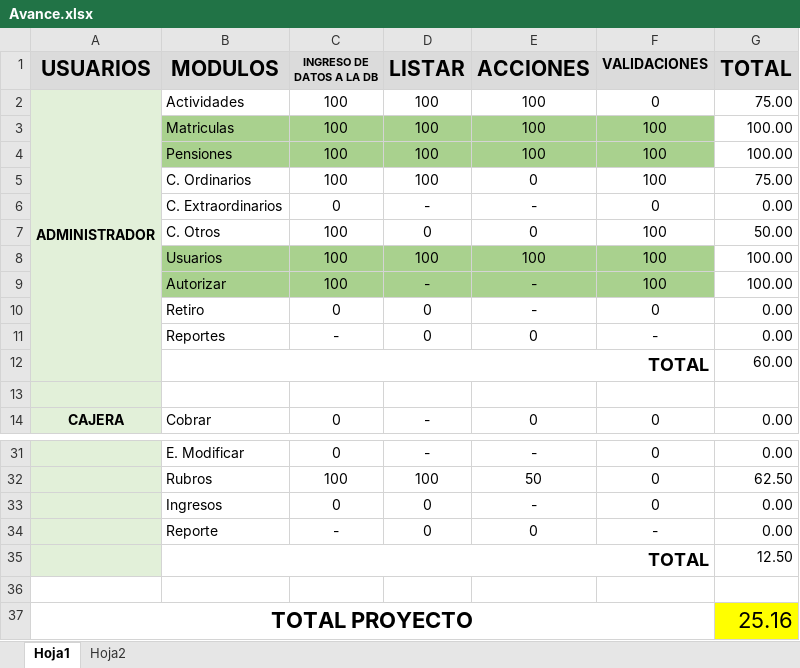
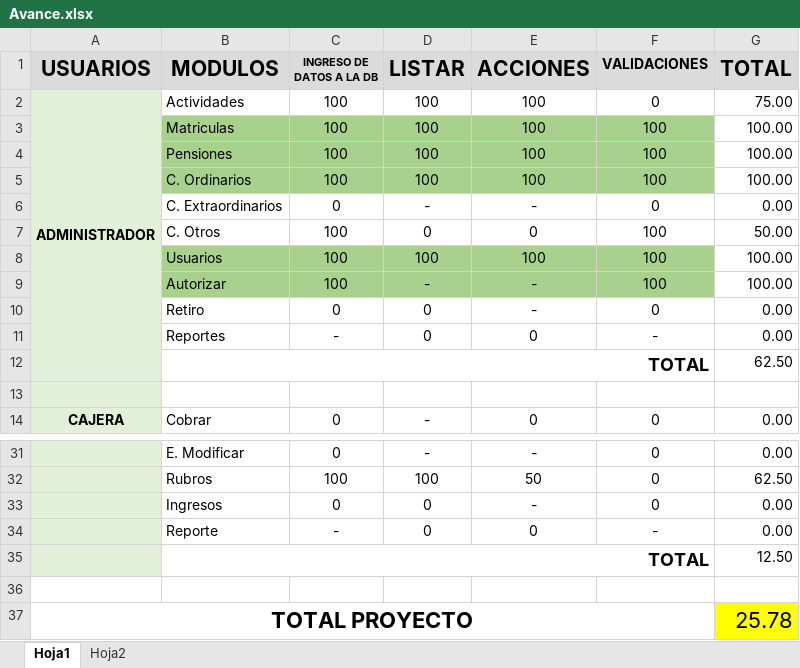
Before and after one commit to cristiancastrodc/JSORIA_GIT, an Excel workbook: Docs/Avance.xlsx, sheet Hoja1, drawn as a sheet; only a part is shown, gaps mark what is left out; values as stored, in another font and other column widths than the file's, no borders; conditional formats not drawn; the diff names each change by its address in the sheet, - before the commit and + after, or states it on an @@ line.

Commit message:
actualizacion de avance

```diff
--- a/Docs/Avance.xlsx (sheet Hoja1)
+++ b/Docs/Avance.xlsx (sheet Hoja1)
-B5:F5 fill: none
+B5:F5 fill: #A9D18E
-E5 (ACCIONES): 0
+E5 (ACCIONES): 100
-G5 (TOTAL): 75.00
+G5 (TOTAL): 100.00
-G12 (TOTAL): 60.00
+G12 (TOTAL): 62.50
-G37 (TOTAL): 25.16
+G37 (TOTAL): 25.78
```
